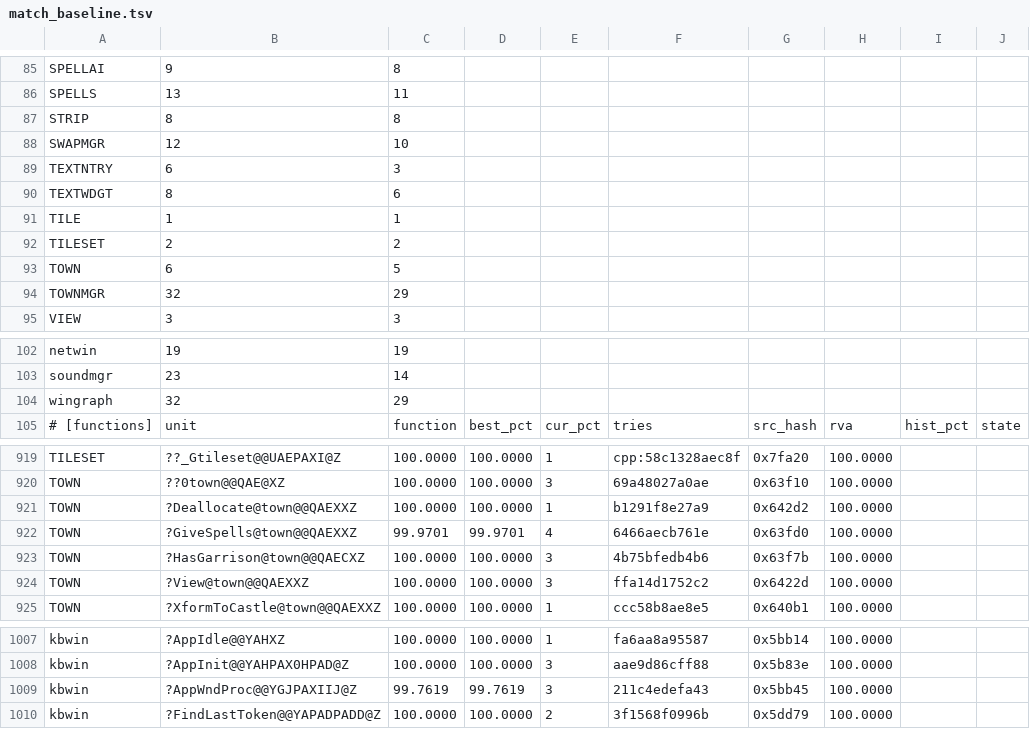
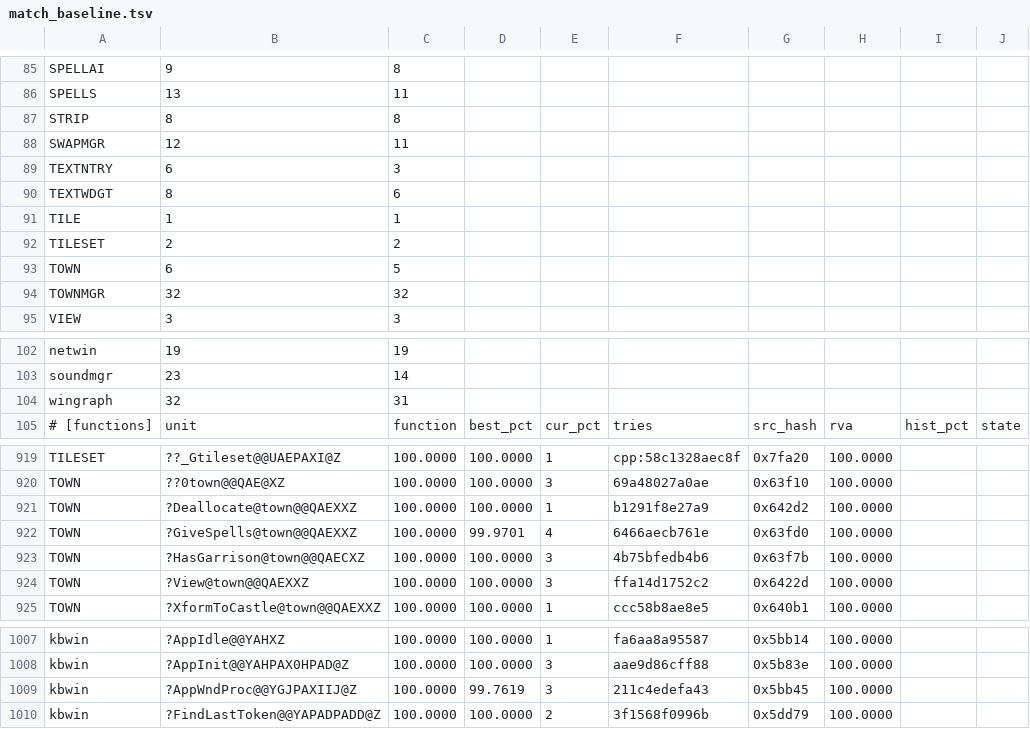
Before and after one commit to sushi-shi/homm1-decomp, a TSV file: config/match_baseline.tsv, drawn as a sheet; only a part is shown, gaps mark what is left out; the diff covers the shown part only.

```diff
--- a/config/match_baseline.tsv
+++ b/config/match_baseline.tsv
@@ -87,3 +87,3 @@ SPELLS	13	11
 STRIP	8	8
-SWAPMGR	12	10
+SWAPMGR	12	11
 TEXTNTRY	6	3
@@ -93,3 +93,3 @@ TILESET	2	2
 TOWN	6	5
-TOWNMGR	32	29
+TOWNMGR	32	32
 VIEW	3	3
@@ -103,3 +103,3 @@ netwin	19	19
 soundmgr	23	14
-wingraph	32	29
+wingraph	32	31
 # [functions]	unit	function	best_pct	cur_pct	tries	src_hash	rva	hist_pct	state
@@ -921,3 +921,3 @@ TOWN	??0town@@QAE@XZ	100.0000	100.0000	3	69a48027a0ae	0x63f10	100.0000
 TOWN	?Deallocate@town@@QAEXXZ	100.0000	100.0000	1	b1291f8e27a9	0x642d2	100.0000	
-TOWN	?GiveSpells@town@@QAEXXZ	99.9701	99.9701	4	6466aecb761e	0x63fd0	100.0000	
+TOWN	?GiveSpells@town@@QAEXXZ	100.0000	99.9701	4	6466aecb761e	0x63fd0	100.0000	
 TOWN	?HasGarrison@town@@QAECXZ	100.0000	100.0000	3	4b75bfedb4b6	0x63f7b	100.0000	
@@ -1008,3 +1008,3 @@ kbwin	?AppIdle@@YAHXZ	100.0000	100.0000	1	fa6aa8a95587	0x5bb14	100.0000
 kbwin	?AppInit@@YAHPAX0HPAD@Z	100.0000	100.0000	3	aae9d86cff88	0x5b83e	100.0000	
-kbwin	?AppWndProc@@YGJPAXIIJ@Z	99.7619	99.7619	3	211c4edefa43	0x5bb45	100.0000	
+kbwin	?AppWndProc@@YGJPAXIIJ@Z	100.0000	99.7619	3	211c4edefa43	0x5bb45	100.0000	
 kbwin	?FindLastToken@@YAPADPADD@Z	100.0000	100.0000	2	3f1568f0996b	0x5dd79	100.0000	
```
Also changed, not shown: 25 edited cells elsewhere in this file, 1 other file.
